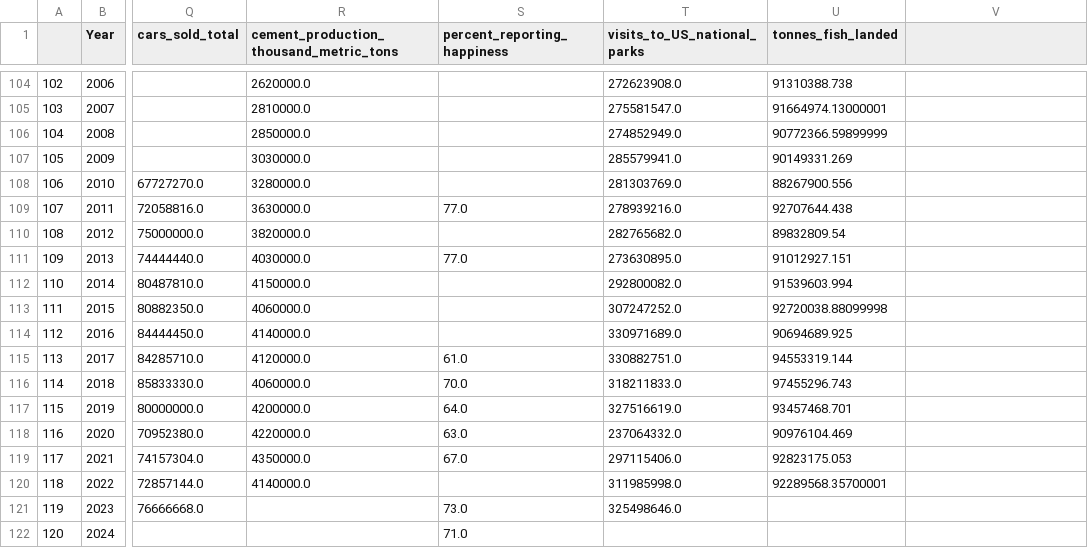
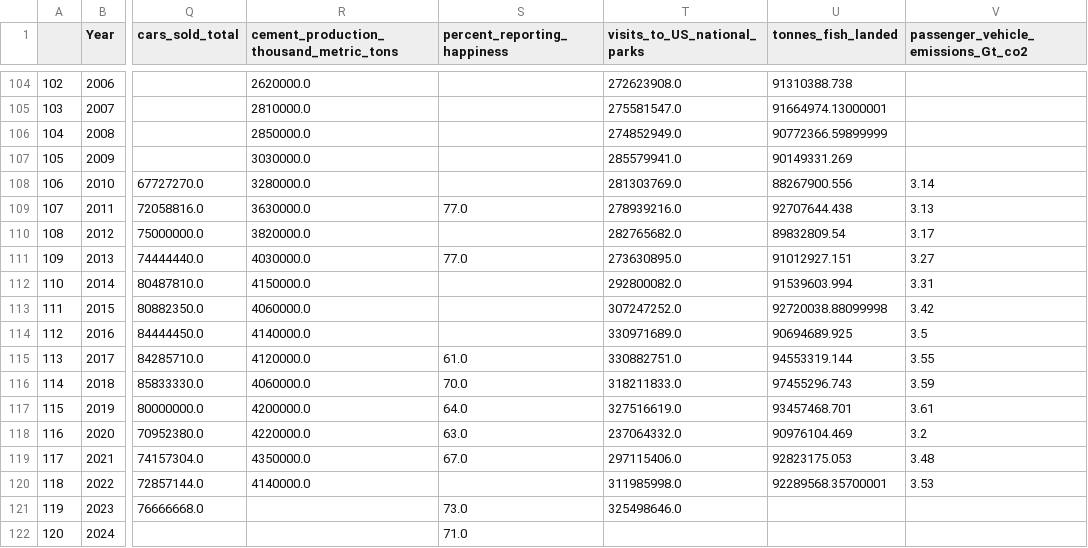
Before and after one commit to carinamani/Enviro_Impacts_COVID, a CSV file: DATA/CLEAN/merged_data_gross.csv, drawn as a sheet; only a part is shown, gaps mark what is left out; the diff names each change by its address in the sheet, - before the commit and + after, or states it on an @@ line.

```diff
--- a/DATA/CLEAN/merged_data_gross.csv
+++ b/DATA/CLEAN/merged_data_gross.csv
-V1: (empty)
+V1: passenger_vehicle_emissions_Gt_co2
-V108: (empty)
+V108: 3.14
-V109: (empty)
+V109: 3.13
-V110: (empty)
+V110: 3.17
-V111: (empty)
+V111: 3.27
-V112: (empty)
+V112: 3.31
-V113: (empty)
+V113: 3.42
-V114: (empty)
+V114: 3.5
-V115: (empty)
+V115: 3.55
-V116: (empty)
+V116: 3.59
-V117: (empty)
+V117: 3.61
-V118: (empty)
+V118: 3.2
-V119: (empty)
+V119: 3.48
-V120: (empty)
+V120: 3.53
```
Also changed, not shown: DATA/CLEAN/merged_data_normalized.csv, 3 other files.
